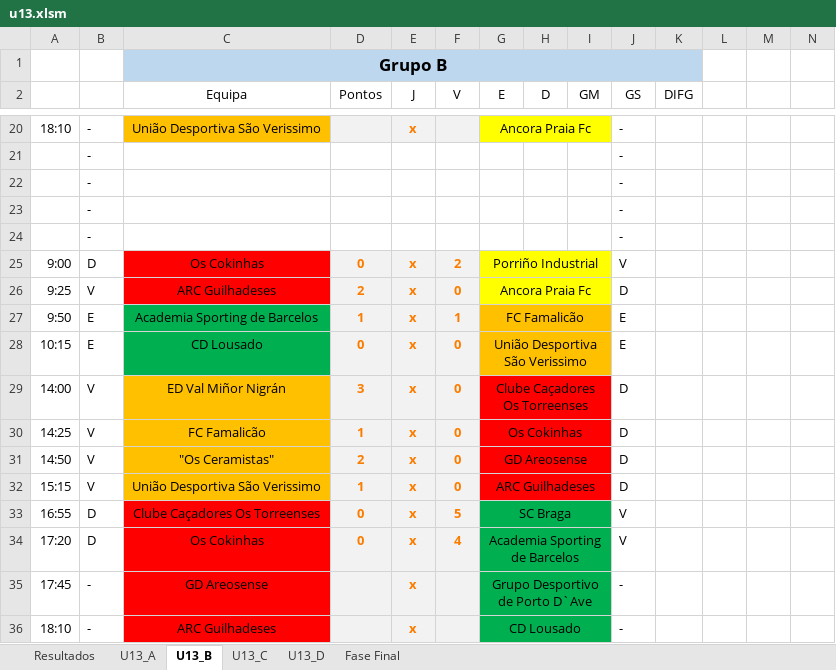
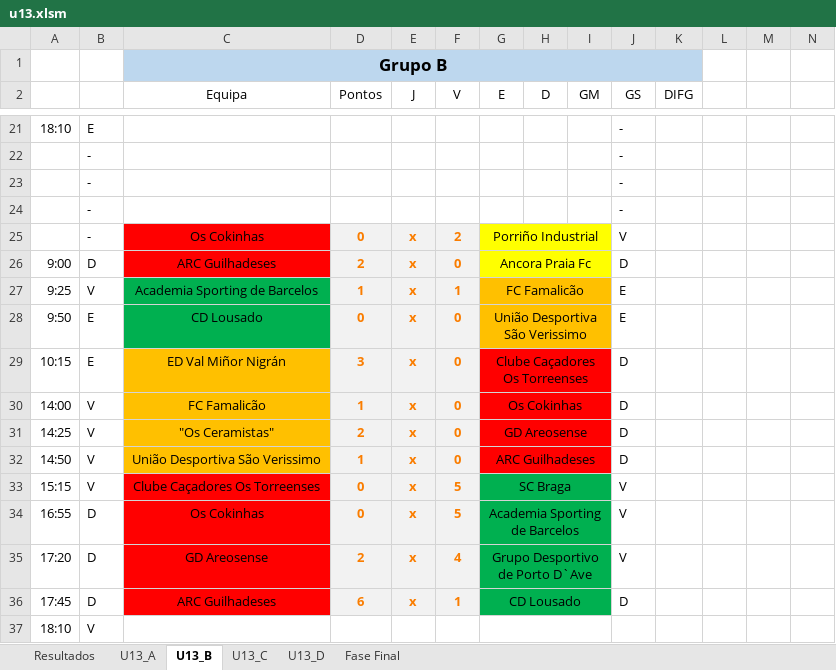
Before and after one commit to joaomendes18/couracup, an Excel workbook: src/assets/files/u13.xlsm, sheet U13_B, drawn as a sheet; only a part is shown, gaps mark what is left out; values as stored, in another font and other column widths than the file's, no borders; table styles not drawn; removed rows and columns are numbered as before the commit, all else as after; rows hold the shown columns only; the diff covers the shown part only; the diff names each change by its address in the sheet, - before the commit and + after, or states it on an @@ line.

```diff
--- a/src/assets/files/u13.xlsm (sheet U13_B)
+++ b/src/assets/files/u13.xlsm (sheet U13_B)
-B21: -
+B21: E
-C21 (Equipa): União Desportiva São Verissimo
+C21 (Equipa): (empty)
-C21 fill: #FFC000
+C21 fill: none
-D21:F21 fill: #F2F2F2
+D21:F21 fill: none
-E21 (J): x
+E21 (J): (empty)
-G21 (E): Ancora Praia Fc
+G21 (E): (empty)
-G21:I21 fill: #FFFF00
+G21:I21 fill: none
-G20:I20 merged
-row 24:  | - |  |  |  |  |  |  |  | -
-A25: 9:00
+A25: (empty)
-B25: D
+B25: -
-A26: 9:25
+A26: 9:00
-B26: V
+B26: D
-A27: 9:50
+A27: 9:25
-B27: E
+B27: V
-A28: 10:15
+A28: 9:50
-A29: 14:00
+A29: 10:15
-B29: V
+B29: E
-A30: 14:25
+A30: 14:00
-A31: 14:50
+A31: 14:25
-A32: 15:15
+A32: 14:50
+row 33: 15:15 | V | Clube Caçadores Os Torreenses | 0 | x | 5 | SC Braga |  |  | V
-C34 (Equipa): Clube Caçadores Os Torreenses
+C34 (Equipa): Os Cokinhas
-G34 (E): SC Braga
+G34 (E): Academia Sporting de Barcelos
-C35 (Equipa): Os Cokinhas
+C35 (Equipa): GD Areosense
-D35 (Pontos): 0
+D35 (Pontos): 2
-G35 (E): Academia Sporting de Barcelos
+G35 (E): Grupo Desportivo de Porto D`Ave
-row 35: 17:45 | - | GD Areosense |  | x |  | Grupo Desportivo de Porto D`Ave |  |  | -
-row 36: 18:10 | - | ARC Guilhadeses |  | x |  | CD Lousado |  |  | -
+row 36: 17:45 | D | ARC Guilhadeses | 6 | x | 1 | CD Lousado |  |  | D
+row 37: 18:10 | V
```
Also changed, not shown: 3 added rows, 2 removed rows and 20 edited cells elsewhere in this sheet, sheet Fase Final, sheet U13_D, sheet U13_C, sheet Resultados, sheet U13_A, formulas that keep their value, src/assets/files/u11.xlsm, src/assets/files/u11_n.xlsm, 13 other files.
